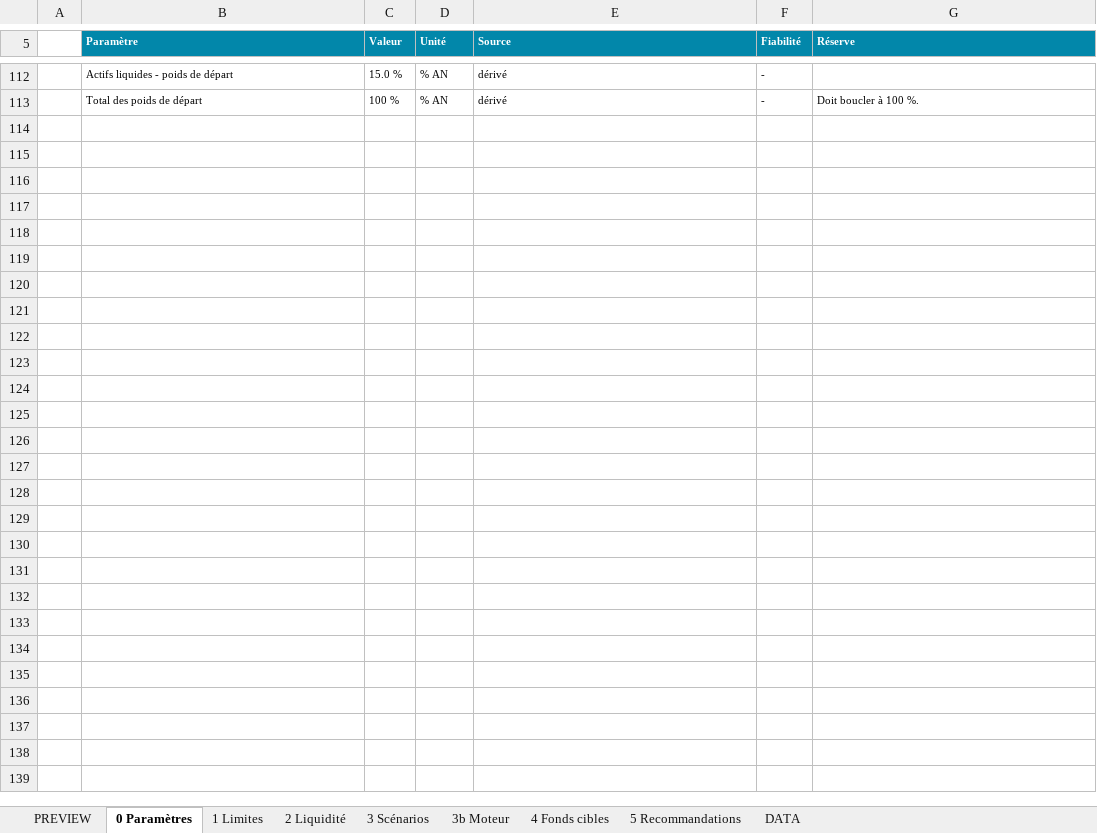
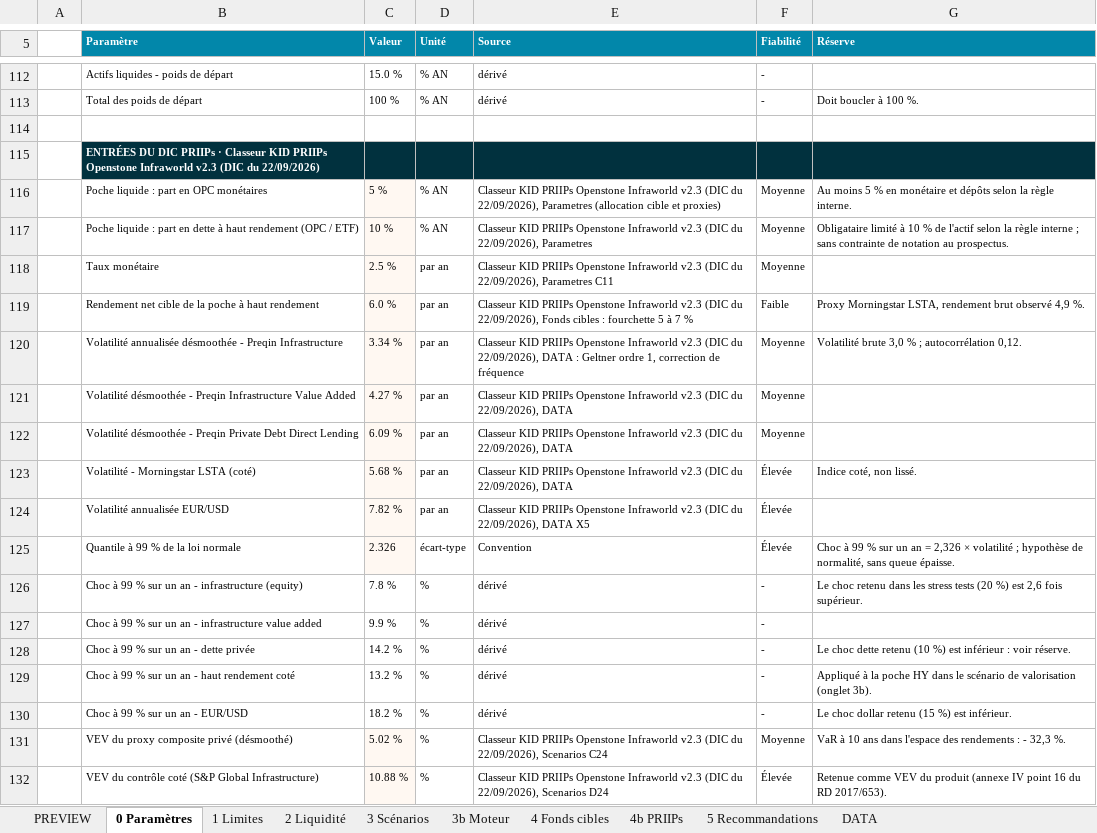
Before and after one commit to maximeboulonn-creator/Max, an Excel workbook: Risk_Report_Openstone_Infraworld_light.xlsx, sheet 0 Paramètres, drawn as a sheet; only a part is shown, gaps mark what is left out; values as stored, in another font and other column widths than the file's, no borders; the diff covers the shown part only; the diff names each change by its address in the sheet, - before the commit and + after, or states it on an @@ line.

```diff
--- a/Risk_Report_Openstone_Infraworld_light.xlsx (sheet 0 Paramètres)
+++ b/Risk_Report_Openstone_Infraworld_light.xlsx (sheet 0 Paramètres)
+sheet tab: 4b PRIIPs
+row 114: (empty)
+row 115:  | ENTRÉES DU DIC PRIIPs · Classeur KID PRIIPs Openstone Infraworld v2.3 (DIC du 22/09/2026)
+row 116:  | Poche liquide : part en OPC monétaires | 5 % | % AN | Classeur KID PRIIPs Openstone Infraworld v2.3 (DIC du 22/09/2026), Parametres (allocation cible et proxies) | Moyenne | Au moins 5 % en monétaire et dépôts selon la règle interne.
+row 117:  | Poche liquide : part en dette à haut rendement (OPC / ETF) | 10 % | % AN | Classeur KID PRIIPs Openstone Infraworld v2.3 (DIC du 22/09/2026), Parametres | Moyenne | Obligataire limité à 10 % de l'actif selon la règle interne ; sans contrainte de notation au prospectus.
+row 118:  | Taux monétaire | 2.5 % | par an | Classeur KID PRIIPs Openstone Infraworld v2.3 (DIC du 22/09/2026), Parametres C11 | Moyenne
+row 119:  | Rendement net cible de la poche à haut rendement | 6.0 % | par an | Classeur KID PRIIPs Openstone Infraworld v2.3 (DIC du 22/09/2026), Fonds cibles : fourchette 5 à 7 % | Faible | Proxy Morningstar LSTA, rendement brut observé 4,9 %.
+row 120:  | Volatilité annualisée désmoothée - Preqin Infrastructure | 3.34 % | par an | Classeur KID PRIIPs Openstone Infraworld v2.3 (DIC du 22/09/2026), DATA : Geltner ordre 1, correction de fréquence | Moyenne | Volatilité brute 3,0 % ; autocorrélation 0,12.
+row 121:  | Volatilité désmoothée - Preqin Infrastructure Value Added | 4.27 % | par an | Classeur KID PRIIPs Openstone Infraworld v2.3 (DIC du 22/09/2026), DATA | Moyenne
+row 122:  | Volatilité désmoothée - Preqin Private Debt Direct Lending | 6.09 % | par an | Classeur KID PRIIPs Openstone Infraworld v2.3 (DIC du 22/09/2026), DATA | Moyenne
+row 123:  | Volatilité - Morningstar LSTA (coté) | 5.68 % | par an | Classeur KID PRIIPs Openstone Infraworld v2.3 (DIC du 22/09/2026), DATA | Élevée | Indice coté, non lissé.
+row 124:  | Volatilité annualisée EUR/USD | 7.82 % | par an | Classeur KID PRIIPs Openstone Infraworld v2.3 (DIC du 22/09/2026), DATA X5 | Élevée
+row 125:  | Quantile à 99 % de la loi normale | 2.326 | écart-type | Convention | Élevée | Choc à 99 % sur un an = 2,326 × volatilité ; hypothèse de normalité, sans queue épaisse.
+row 126:  | Choc à 99 % sur un an - infrastructure (equity) | 7.8 % | % | dérivé | - | Le choc retenu dans les stress tests (20 %) est 2,6 fois supérieur.
+row 127:  | Choc à 99 % sur un an - infrastructure value added | 9.9 % | % | dérivé | -
+row 128:  | Choc à 99 % sur un an - dette privée | 14.2 % | % | dérivé | - | Le choc dette retenu (10 %) est inférieur : voir réserve.
+row 129:  | Choc à 99 % sur un an - haut rendement coté | 13.2 % | % | dérivé | - | Appliqué à la poche HY dans le scénario de valorisation (onglet 3b).
+row 130:  | Choc à 99 % sur un an - EUR/USD | 18.2 % | % | dérivé | - | Le choc dollar retenu (15 %) est inférieur.
+row 131:  | VEV du proxy composite privé (désmoothé) | 5.02 % | % | Classeur KID PRIIPs Openstone Infraworld v2.3 (DIC du 22/09/2026), Scenarios C24 | Moyenne | VaR à 10 ans dans l'espace des rendements : - 32,3 %.
+row 132:  | VEV du contrôle coté (S&P Global Infrastructure) | 10.88 % | % | Classeur KID PRIIPs Openstone Infraworld v2.3 (DIC du 22/09/2026), Scenarios D24 | Élevée | Retenue comme VEV du produit (annexe IV point 16 du RD 2017/653).
```
Also changed, not shown: 16 added rows, 2 removed rows and 11 edited cells elsewhere in this sheet, sheet 3b Moteur, sheet PREVIEW, sheet 3 Scénarios, sheet DATA, sheet 5 Recommandations, sheet 2 Liquidité, formulas that keep their value, 7 other files.
